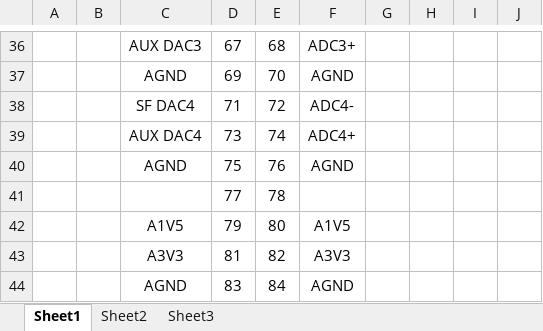
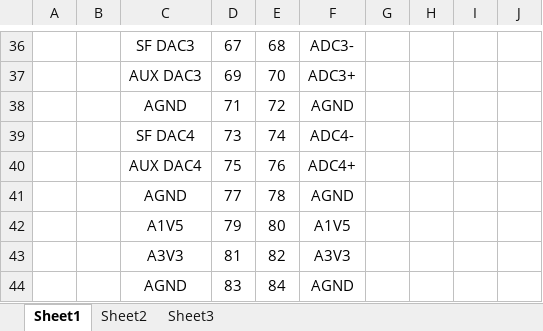
Before and after one commit to marmote/marmote, an Excel workbook: hardware/MainBoard/Document/Connector Bus Signals.xlsx, sheet Sheet1, drawn as a sheet; only a part is shown, gaps mark what is left out; values as stored, in another font and other column widths than the file's, no borders; conditional formats not drawn; the diff covers the shown part only; the diff names each change by its address in the sheet, - before the commit and + after, or states it on an @@ line.

```diff
--- a/hardware/MainBoard/Document/Connector Bus Signals.xlsx (sheet Sheet1)
+++ b/hardware/MainBoard/Document/Connector Bus Signals.xlsx (sheet Sheet1)
-C36: AUX DAC3
+C36: SF DAC3
-F36: ADC3+
+F36: ADC3-
-C37: AGND
+C37: AUX DAC3
-F37: AGND
+F37: ADC3+
-C38: SF DAC4
+C38: AGND
-F38: ADC4-
+F38: AGND
-C39: AUX DAC4
+C39: SF DAC4
-F39: ADC4+
+F39: ADC4-
-C40: AGND
+C40: AUX DAC4
-F40: AGND
+F40: ADC4+
-C41: (empty)
+C41: AGND
-F41: (empty)
+F41: AGND
```
Also changed, not shown: 58 edited cells and cell formats elsewhere in this sheet, 2 other files.
